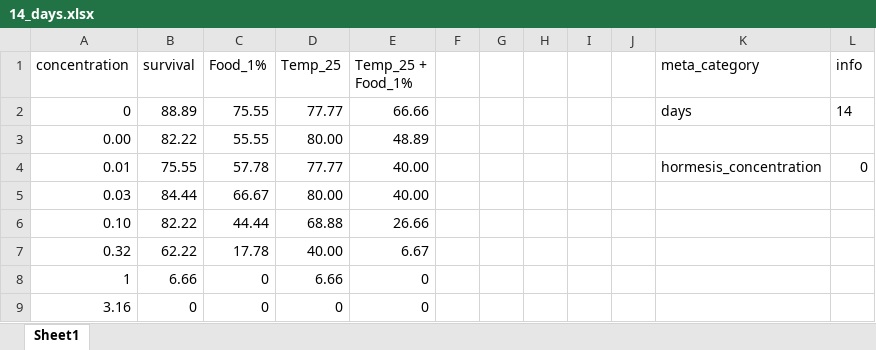
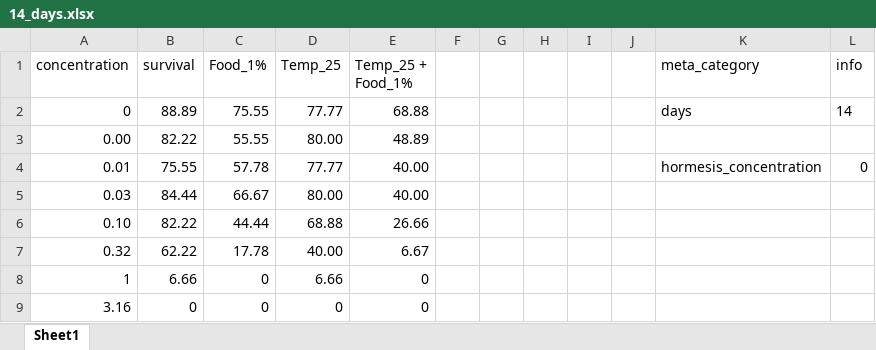
Before and after one commit to ffhammer/sam, an Excel workbook: data/2024 Naeem-Mix13,°C,food/14_days.xlsx, sheet Sheet1, drawn as a sheet; values as stored, in another font and other column widths than the file's, no borders; the diff names each change by its address in the sheet, - before the commit and + after, or states it on an @@ line.

```diff
--- a/data/2024 Naeem-Mix13,°C,food/14_days.xlsx (sheet Sheet1)
+++ b/data/2024 Naeem-Mix13,°C,food/14_days.xlsx (sheet Sheet1)
-E2 (Temp_25 + Food_1%): 66.66
+E2 (Temp_25 + Food_1%): 68.88
```
Also changed, not shown: data/2024 Naeem-Mix13,°C,food/7_days.xlsx, 1 other file.
